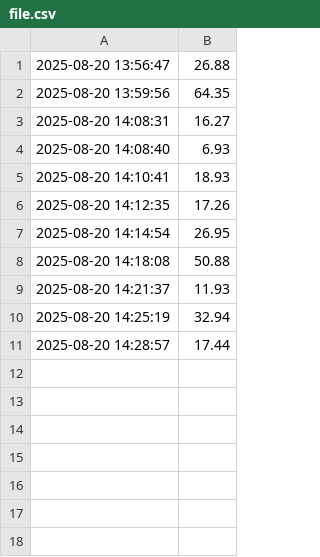
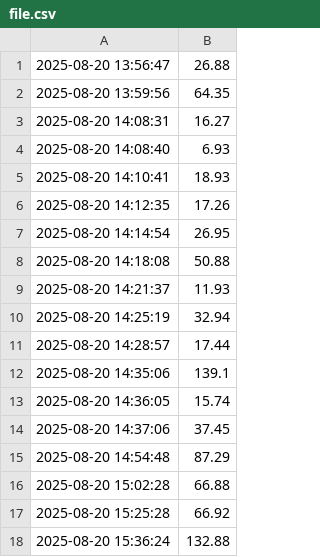
Before and after one commit to logan-chr/OpticoreWK, a CSV file: file.csv, drawn as a sheet; the diff names each change by its address in the sheet, - before the commit and + after, or states it on an @@ line.

```diff
--- a/file.csv
+++ b/file.csv
+row 12: 2025-08-20 14:35:06 | 139.1
+row 13: 2025-08-20 14:36:05 | 15.74
+row 14: 2025-08-20 14:37:06 | 37.45
+row 15: 2025-08-20 14:54:48 | 87.29
+row 16: 2025-08-20 15:02:28 | 66.88
+row 17: 2025-08-20 15:25:28 | 66.92
+row 18: 2025-08-20 15:36:24 | 132.88
```
Also changed, not shown: 4 other files.
